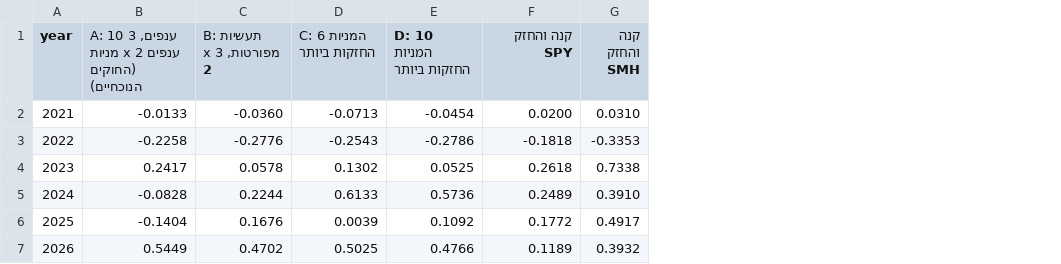
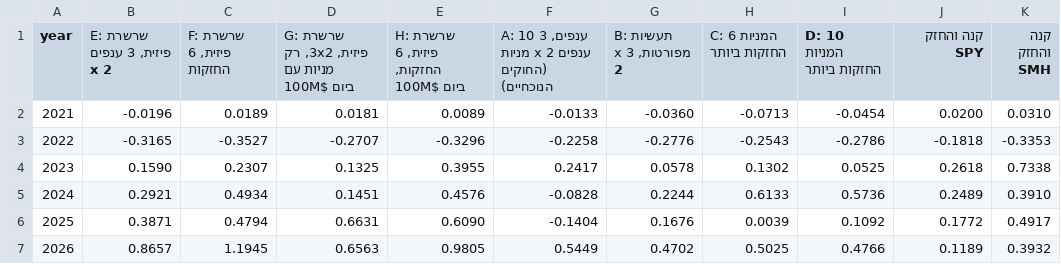
Before and after one commit to RoeyOkanin/ai-tracker, a CSV file: data/research/broad_yearly.csv, drawn as a sheet; only a part is shown; the diff names each change by its address in the sheet, - before the commit and + after, or states it on an @@ line.

```diff
--- a/data/research/broad_yearly.csv
+++ b/data/research/broad_yearly.csv
+column B (E: שרשרת פיזית, 3 ענפים x 2), rows 2-7: -0.0196 | -0.3165 | 0.1590 | 0.2921 | 0.3871 | 0.8657
+column C (F: שרשרת פיזית, 6 החזקות), rows 2-7: 0.0189 | -0.3527 | 0.2307 | 0.4934 | 0.4794 | 1.1945
+column D, rows 1-7: G: שרשרת פיזית, 3x2, רק מניות עם 100M$ ביום | 0.0181 | -0.2707 | 0.1325 | 0.1451 | 0.6631 | 0.6563
+column E, rows 1-7: H: שרשרת פיזית, 6 החזקות, 100M$ ביום | 0.0089 | -0.3296 | 0.3955 | 0.4576 | 0.6090 | 0.9805
```
Also changed, not shown: 3 other files.
